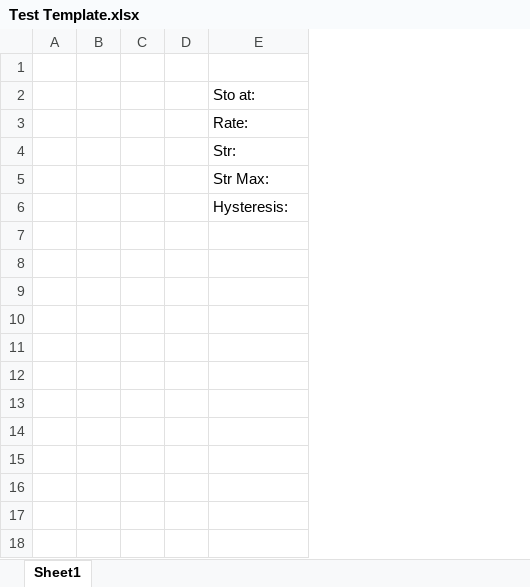
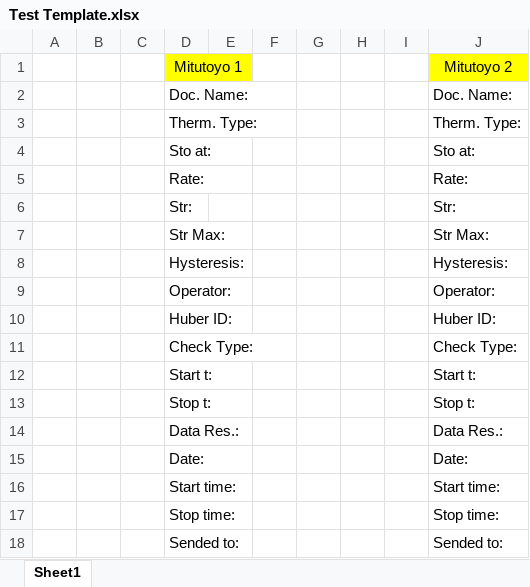
Before and after one commit to osipov1980/HuberTest, an Excel workbook: serPort/Test Template.xlsx, sheet Sheet1, drawn as a sheet; values as stored, in another font and other column widths than the file's, no borders; addresses are those after the commit; the diff names each change by its address in the sheet, - before the commit and + after, or states it on an @@ line.

Commit message:
Excel template & com ports .Txt updated.

```diff
--- a/serPort/Test Template.xlsx (sheet Sheet1)
+++ b/serPort/Test Template.xlsx (sheet Sheet1)
+column D, row 1: Mitutoyo 1; rows 4-8: Sto at: | Rate: | Str: | Str Max: | Hysteresis:
+column F, empty
+column G, empty
+column H, empty
+column I, empty
-row 1: (empty)
+row 1:  |  |  | Mitutoyo 1 |  |  |  |  |  | Mitutoyo 2
-E1 fill: none
+E1 fill: #FFFF00
-J1 fill: none
+J1 fill: #FFFF00
+row 2:  |  |  | Doc. Name: |  |  |  |  |  | Doc. Name:
+row 3:  |  |  | Therm. Type: |  |  |  |  |  | Therm. Type:
+row 9:  |  |  | Operator: |  |  |  |  |  | Operator:
+row 10:  |  |  | Huber ID: |  |  |  |  |  | Huber ID:
+row 11:  |  |  | Check Type: |  |  |  |  |  | Check Type:
+row 12:  |  |  | Start t: |  |  |  |  |  | Start t:
+row 13:  |  |  | Stop t: |  |  |  |  |  | Stop t:
+row 14:  |  |  | Data Res.: |  |  |  |  |  | Data Res.:
+row 15:  |  |  | Date: |  |  |  |  |  | Date:
+row 16:  |  |  | Start time: |  |  |  |  |  | Start time:
+row 17:  |  |  | Stop time: |  |  |  |  |  | Stop time:
+row 18:  |  |  | Sended to: |  |  |  |  |  | Sended to:
```
Also changed, not shown: 7 other files.
